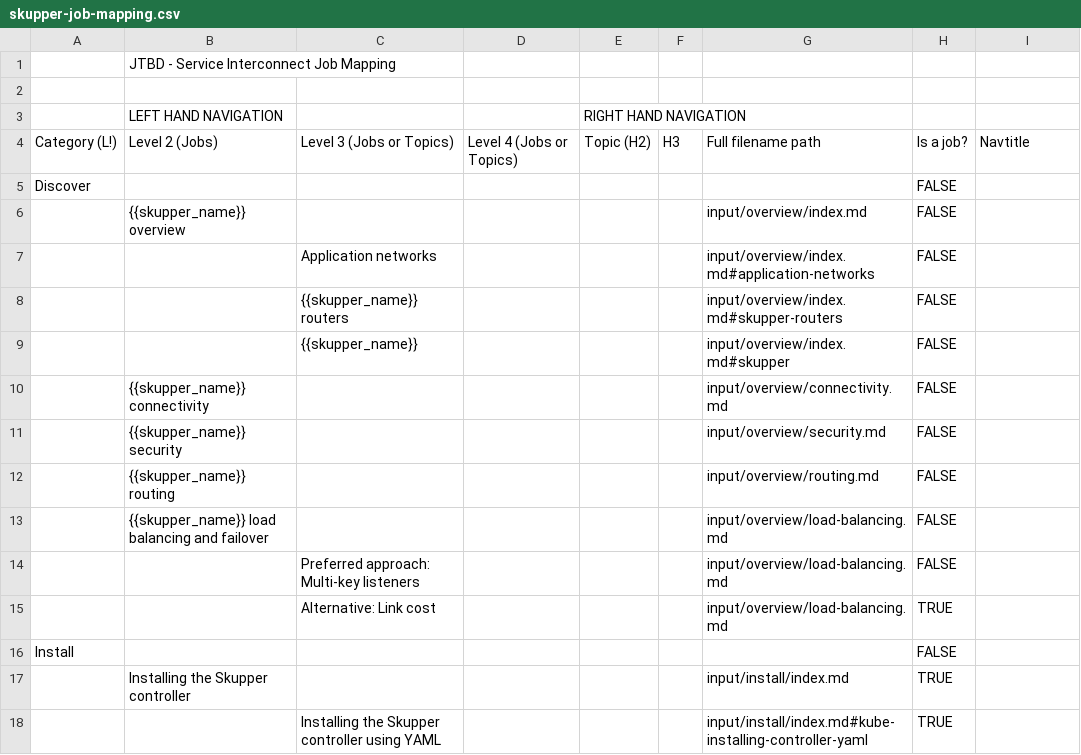
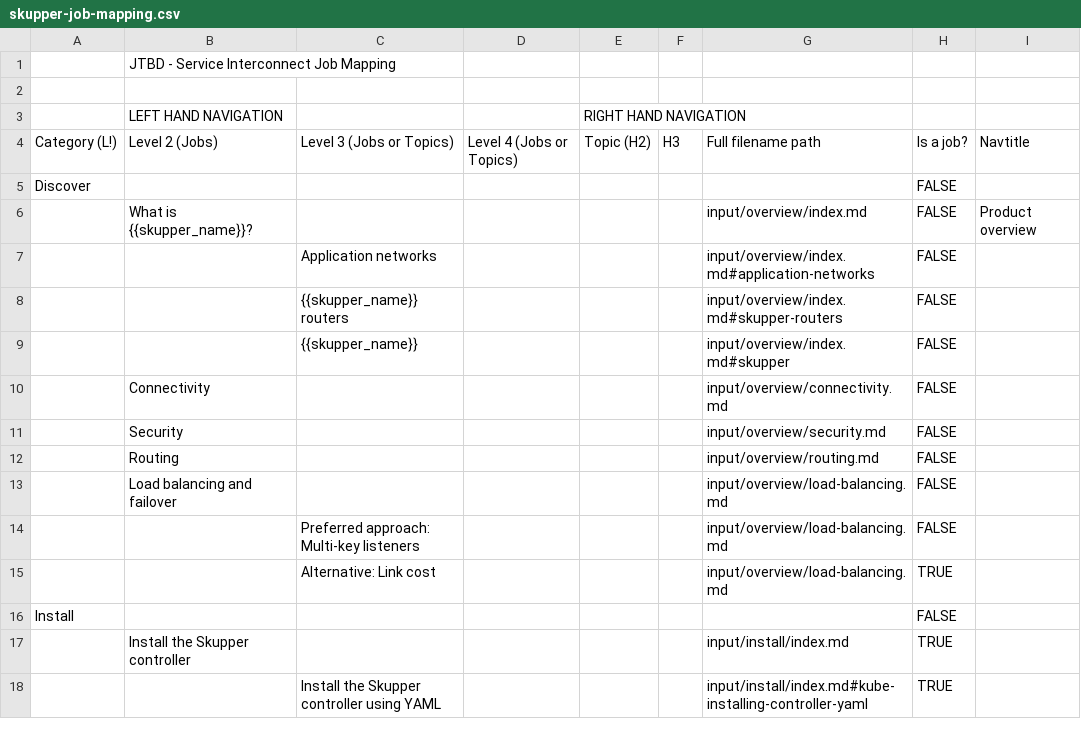
Before and after one commit to skupperproject/skupper-docs, a CSV file: skupper-job-mapping.csv, drawn as a sheet; only a part is shown; the diff covers the shown part only.

```diff
--- a/skupper-job-mapping.csv
+++ b/skupper-job-mapping.csv
@@ -5,3 +5,3 @@ Category (L!),Level 2 (Jobs),Level 3 (Jobs or Topics),Level 4 (Jobs or Topics),T
 Discover,,,,,,,FALSE,
-,{{skupper_name}} overview,,,,,input/overview/index.md,FALSE,
+,What is {{skupper_name}}?,,,,,input/overview/index.md,FALSE,Product overview
 ,,Application networks,,,,input/overview/index.md#application-networks,FALSE,
@@ -9,6 +9,6 @@ Discover,,,,,,,FALSE,
 ,,{{skupper_name}},,,,input/overview/index.md#skupper,FALSE,
-,{{skupper_name}} connectivity,,,,,input/overview/connectivity.md,FALSE,
-,{{skupper_name}} security,,,,,input/overview/security.md,FALSE,
-,{{skupper_name}} routing,,,,,input/overview/routing.md,FALSE,
-,{{skupper_name}} load balancing and failover,,,,,input/overview/load-balancing.md,FALSE,
+,Connectivity,,,,,input/overview/connectivity.md,FALSE,
+,Security,,,,,input/overview/security.md,FALSE,
+,Routing,,,,,input/overview/routing.md,FALSE,
+,Load balancing and failover,,,,,input/overview/load-balancing.md,FALSE,
 ,,Preferred approach: Multi-key listeners,,,,input/overview/load-balancing.md,FALSE,
@@ -16,3 +16,3 @@ Discover,,,,,,,FALSE,
 Install,,,,,,,FALSE,
-,Installing the Skupper controller,,,,,input/install/index.md,TRUE,
-,,Installing the Skupper controller using YAML,,,,input/install/index.md#kube-installing-controller-yaml,TRUE,
+,Install the Skupper controller,,,,,input/install/index.md,TRUE,
+,,Install the Skupper controller using YAML,,,,input/install/index.md#kube-installing-controller-yaml,TRUE,
```
Also changed, not shown: 25 edited cells elsewhere in this file, 27 other files.
